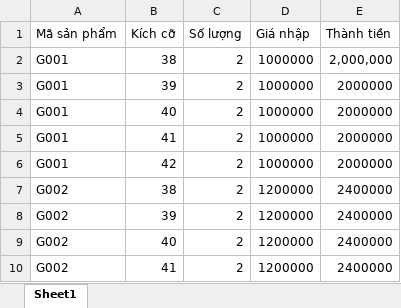
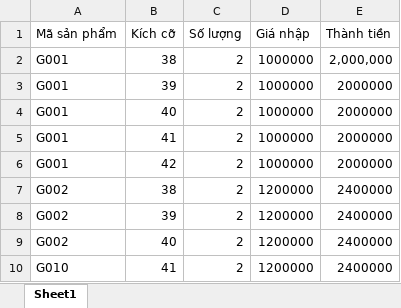
Before and after one commit to Haquangnguyen30/QLBG, an Excel workbook: QLBG/GUI/Resources/Import/DsNhapHangLan1.xlsx, sheet Sheet1, drawn as a sheet; values as stored, in another font and other column widths than the file's, no borders; the diff names each change by its address in the sheet, - before the commit and + after, or states it on an @@ line.

```diff
--- a/QLBG/GUI/Resources/Import/DsNhapHangLan1.xlsx (sheet Sheet1)
+++ b/QLBG/GUI/Resources/Import/DsNhapHangLan1.xlsx (sheet Sheet1)
-A10 (Mã sản phẩm): G002
+A10 (Mã sản phẩm): G010
```
Also changed, not shown: 45 other files.
